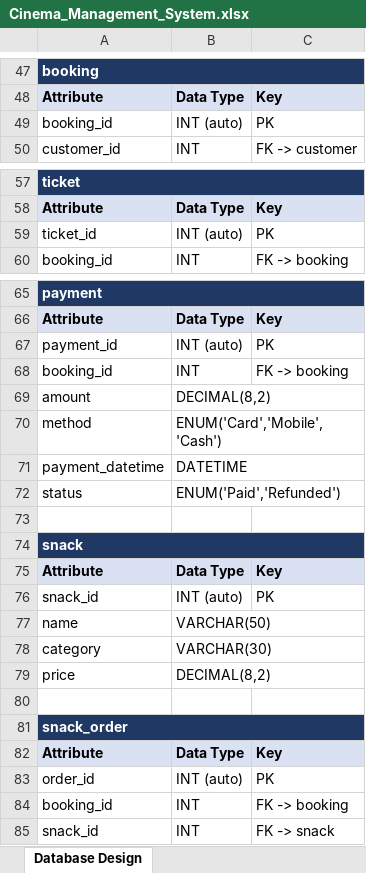
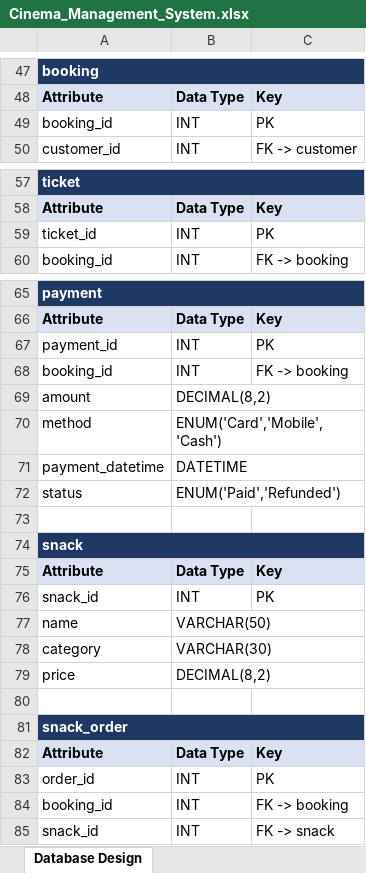
Before and after one commit to Rians11/modules_new, an Excel workbook: cinema-management-system-analysis/Cinema_Management_System.xlsx, sheet Database Design, drawn as a sheet; only a part is shown, gaps mark what is left out; values as stored, in another font and other column widths than the file's, no borders; the diff covers the shown part only; the diff names each change by its address in the sheet, - before the commit and + after, or states it on an @@ line.

```diff
--- a/cinema-management-system-analysis/Cinema_Management_System.xlsx (sheet Database Design)
+++ b/cinema-management-system-analysis/Cinema_Management_System.xlsx (sheet Database Design)
-B49: INT (auto)
+B49: INT
-B59: INT (auto)
+B59: INT
-B67: INT (auto)
+B67: INT
-B76: INT (auto)
+B76: INT
-B83: INT (auto)
+B83: INT
```
Also changed, not shown: 7 edited cells elsewhere in this sheet, 4 other files.
